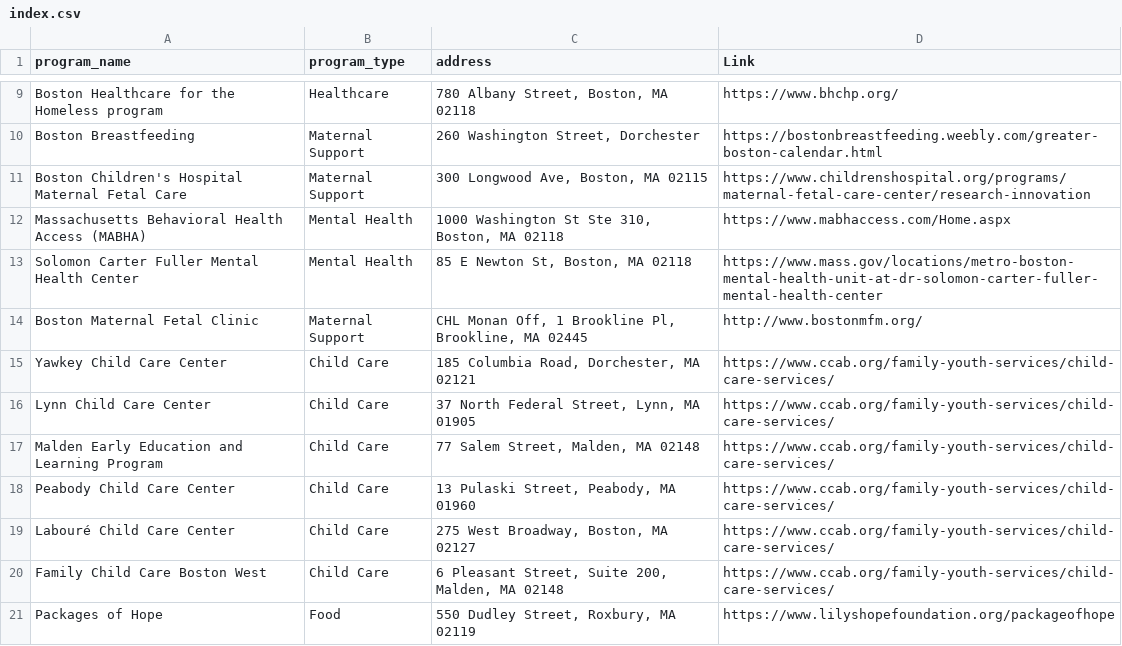
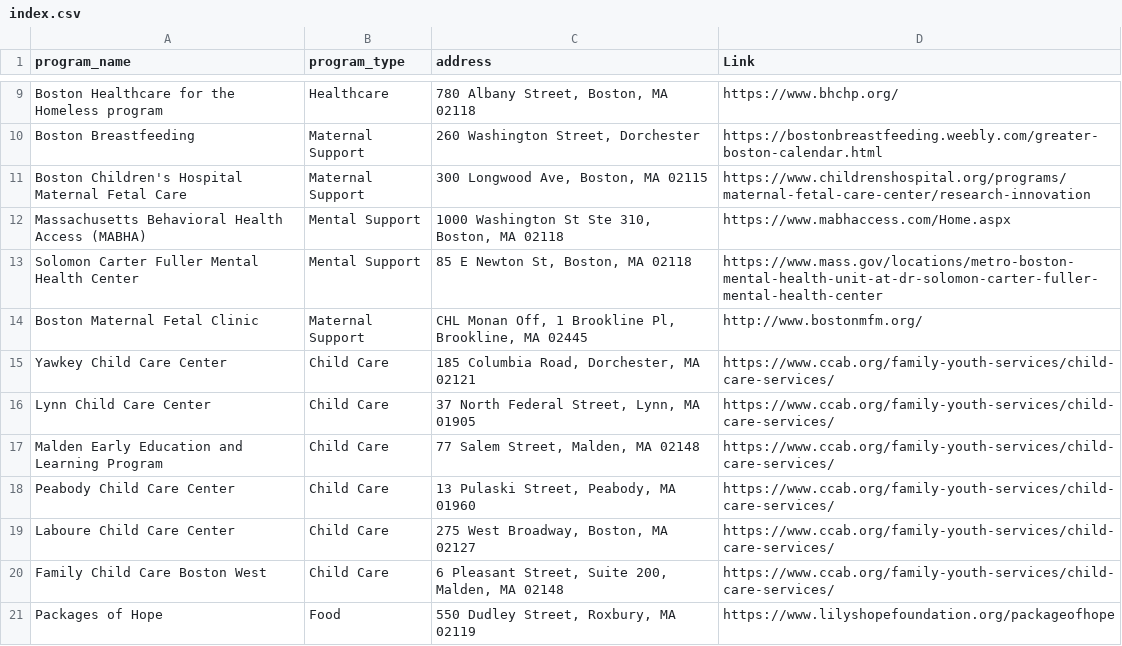
Before and after one commit to XinyuP/Access_Assist, a CSV file: data/index.csv, drawn as a sheet; only a part is shown, gaps mark what is left out; the diff names each change by its address in the sheet, - before the commit and + after, or states it on an @@ line.

```diff
--- a/data/index.csv
+++ b/data/index.csv
-B12:B13 (program_type): Mental Health
+B12:B13 (program_type): Mental Support
-A19 (program_name): Labouré Child Care Center
+A19 (program_name): Laboure Child Care Center
```
Also changed, not shown: data/index_geocode.csv, 6 other files.
